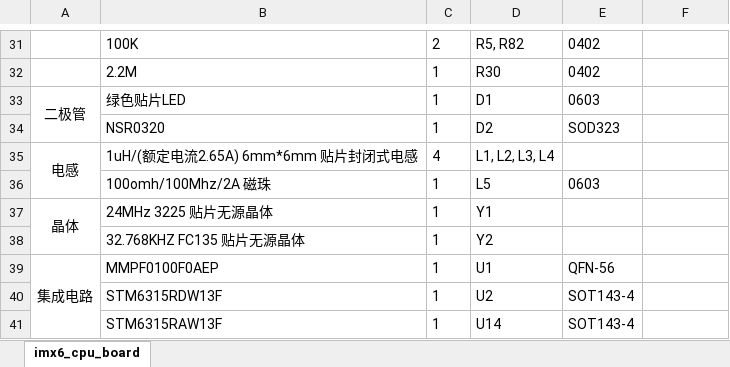
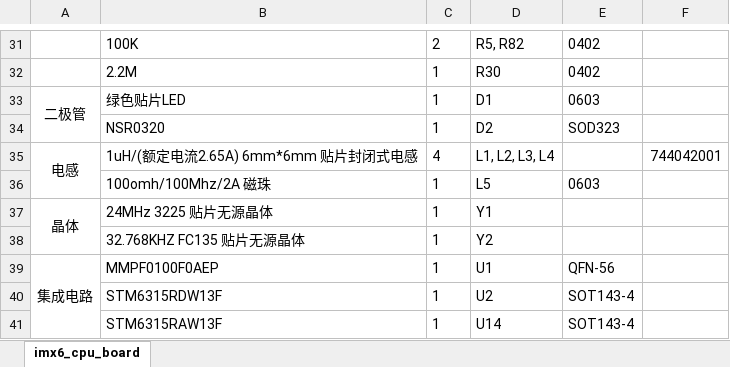
Before and after one commit to fasteryk/imx6-cpu-board, an Excel workbook: 器件清单.xlsx, sheet imx6_cpu_board, drawn as a sheet; only a part is shown, gaps mark what is left out; values as stored, in another font and other column widths than the file's, no borders; the diff names each change by its address in the sheet, - before the commit and + after, or states it on an @@ line.

Commit message:
器件清单，增加电感料号

```diff
--- a/器件清单.xlsx (sheet imx6_cpu_board)
+++ b/器件清单.xlsx (sheet imx6_cpu_board)
-F35: (empty)
+F35: 744042001
```
Also changed, not shown: 1 other file.
